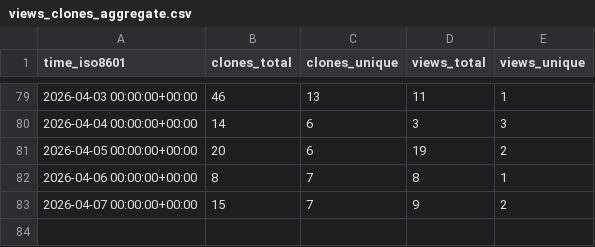
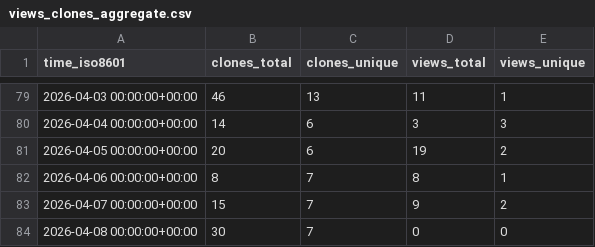
Before and after one commit to Dev-Aditya-More/PokeVerse, a CSV file: Dev-Aditya-More/PokeVerse/ghrs-data/views_clones_aggregate.csv, drawn as a sheet; only a part is shown, gaps mark what is left out; the diff names each change by its address in the sheet, - before the commit and + after, or states it on an @@ line.

```diff
--- a/Dev-Aditya-More/PokeVerse/ghrs-data/views_clones_aggregate.csv
+++ b/Dev-Aditya-More/PokeVerse/ghrs-data/views_clones_aggregate.csv
+row 84: 2026-04-08 00:00:00+00:00 | 30 | 7 | 0 | 0
```
Also changed, not shown: 1 other file.
